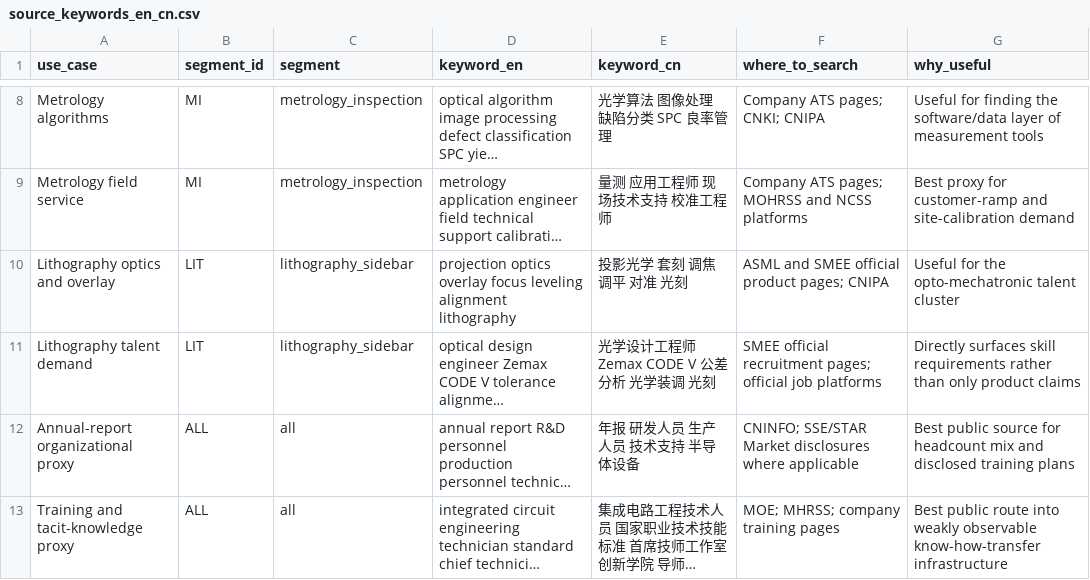
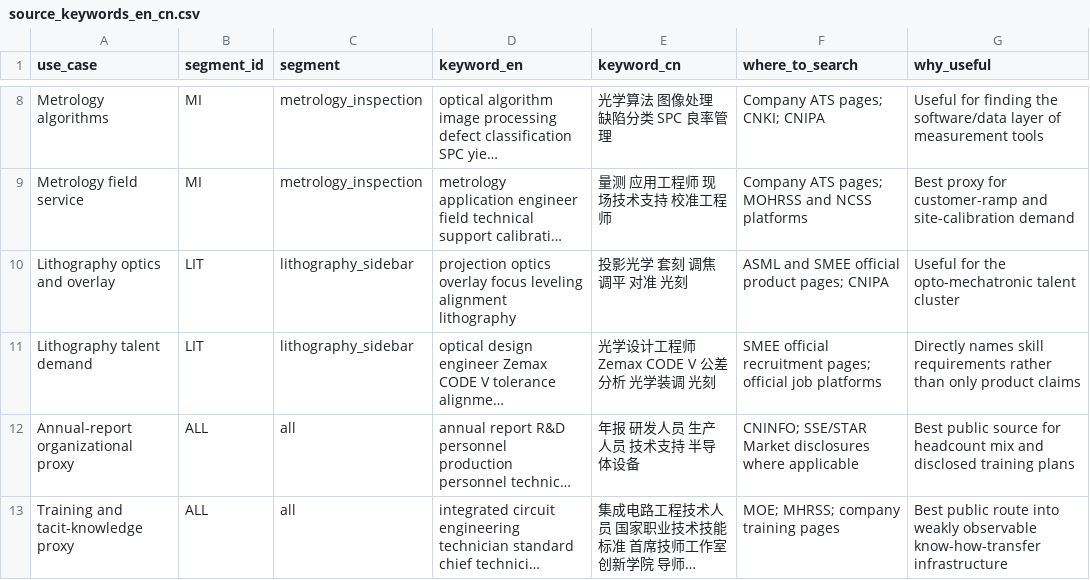
Before and after one commit to yippy141/china-semiconductor-tooling-talent-atlas, a CSV file: data/raw/source_keywords_en_cn.csv, drawn as a sheet; only a part is shown, gaps mark what is left out; long unchanged cells end in …; the diff names each change by its address in the sheet, - before the commit and + after, or states it on an @@ line.

```diff
--- a/data/raw/source_keywords_en_cn.csv
+++ b/data/raw/source_keywords_en_cn.csv
-G11 (why_useful): Directly surfaces skill requirements…
+G11 (why_useful): Directly names skill requirements…
```
Also changed, not shown: data/raw/sources.csv, 4 other files.
